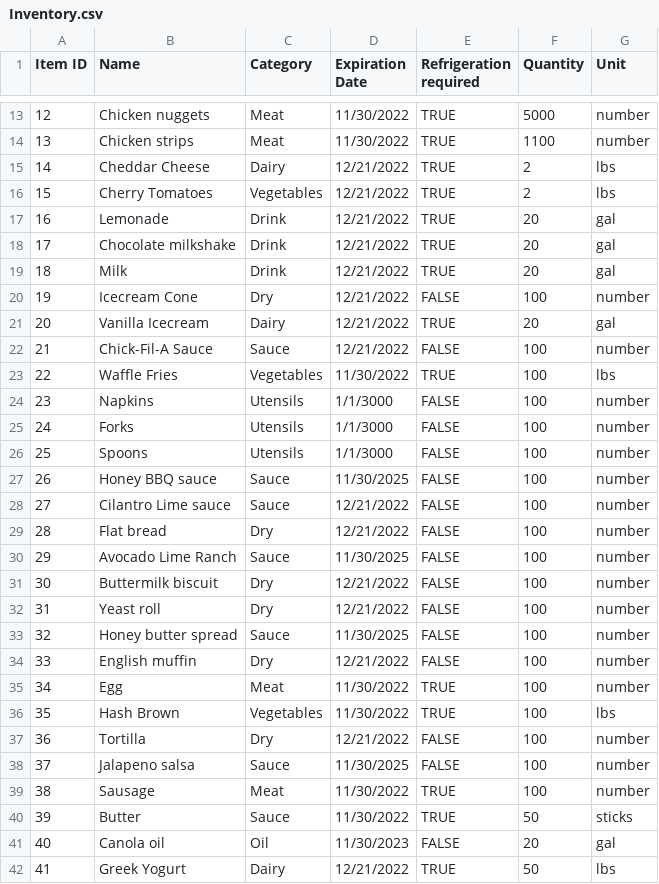
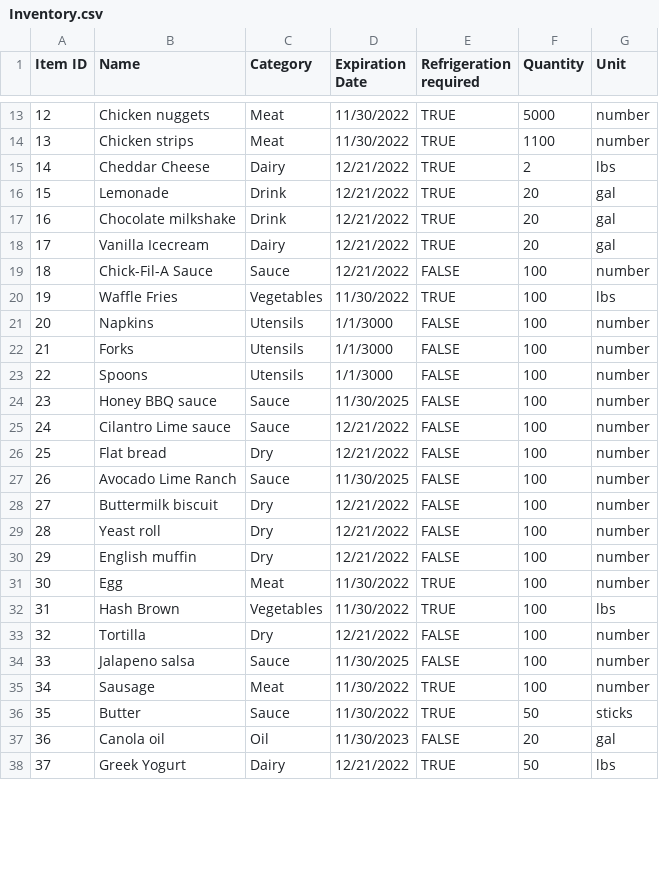
Before and after one commit to CSCE315-F22-Taele/Team-54-Project_2, a CSV file: Inventory.csv, drawn as a sheet; only a part is shown, gaps mark what is left out; the diff covers the shown part only.

Commit message:
menu ingredients should now reflect inventory items

```diff
--- a/Inventory.csv
+++ b/Inventory.csv
@@ -15,28 +15,24 @@ Item ID,Name,Category,Expiration Date,Refrigeration required,Quantity,Unit
 14,Cheddar Cheese,Dairy,12/21/2022,TRUE,2,lbs
-15,Cherry Tomatoes,Vegetables,12/21/2022,TRUE,2,lbs
-16,Lemonade,Drink,12/21/2022,TRUE,20,gal
-17,Chocolate milkshake,Drink,12/21/2022,TRUE,20,gal
-18,Milk,Drink,12/21/2022,TRUE,20,gal
-19,Icecream Cone,Dry,12/21/2022,FALSE,100,number
-20,Vanilla Icecream,Dairy,12/21/2022,TRUE,20,gal
-21,Chick-Fil-A Sauce,Sauce,12/21/2022,FALSE,100,number
-22,Waffle Fries,Vegetables,11/30/2022,TRUE,100,lbs
-23,Napkins,Utensils,1/1/3000,FALSE,100,number
-24,Forks,Utensils,1/1/3000,FALSE,100,number
-25,Spoons,Utensils,1/1/3000,FALSE,100,number
-26,Honey BBQ sauce,Sauce,11/30/2025,FALSE,100,number
-27,Cilantro Lime sauce,Sauce,12/21/2022,FALSE,100,number
-28,Flat bread,Dry,12/21/2022,FALSE,100,number
-29,Avocado Lime Ranch,Sauce,11/30/2025,FALSE,100,number
-30,Buttermilk biscuit,Dry,12/21/2022,FALSE,100,number
-31,Yeast roll,Dry,12/21/2022,FALSE,100,number
-32,Honey butter spread,Sauce,11/30/2025,FALSE,100,number
-33,English muffin,Dry,12/21/2022,FALSE,100,number
-34,Egg,Meat,11/30/2022,TRUE,100,number
-35,Hash Brown,Vegetables,11/30/2022,TRUE,100,lbs
-36,Tortilla,Dry,12/21/2022,FALSE,100,number
-37,Jalapeno salsa,Sauce,11/30/2025,FALSE,100,number
-38,Sausage,Meat,11/30/2022,TRUE,100,number
-39,Butter,Sauce,11/30/2022,TRUE,50,sticks
-40,Canola oil,Oil,11/30/2023,FALSE,20,gal
-41,Greek Yogurt,Dairy,12/21/2022,TRUE,50,lbs
+15,Lemonade,Drink,12/21/2022,TRUE,20,gal
+16,Chocolate milkshake,Drink,12/21/2022,TRUE,20,gal
+17,Vanilla Icecream,Dairy,12/21/2022,TRUE,20,gal
+18,Chick-Fil-A Sauce,Sauce,12/21/2022,FALSE,100,number
+19,Waffle Fries,Vegetables,11/30/2022,TRUE,100,lbs
+20,Napkins,Utensils,1/1/3000,FALSE,100,number
+21,Forks,Utensils,1/1/3000,FALSE,100,number
+22,Spoons,Utensils,1/1/3000,FALSE,100,number
+23,Honey BBQ sauce,Sauce,11/30/2025,FALSE,100,number
+24,Cilantro Lime sauce,Sauce,12/21/2022,FALSE,100,number
+25,Flat bread,Dry,12/21/2022,FALSE,100,number
+26,Avocado Lime Ranch,Sauce,11/30/2025,FALSE,100,number
+27,Buttermilk biscuit,Dry,12/21/2022,FALSE,100,number
+28,Yeast roll,Dry,12/21/2022,FALSE,100,number
+29,English muffin,Dry,12/21/2022,FALSE,100,number
+30,Egg,Meat,11/30/2022,TRUE,100,number
+31,Hash Brown,Vegetables,11/30/2022,TRUE,100,lbs
+32,Tortilla,Dry,12/21/2022,FALSE,100,number
+33,Jalapeno salsa,Sauce,11/30/2025,FALSE,100,number
+34,Sausage,Meat,11/30/2022,TRUE,100,number
+35,Butter,Sauce,11/30/2022,TRUE,50,sticks
+36,Canola oil,Oil,11/30/2023,FALSE,20,gal
+37,Greek Yogurt,Dairy,12/21/2022,TRUE,50,lbs
```
Also changed, not shown: 1 removed row and 48 edited cells elsewhere in this file, Menu.csv.
